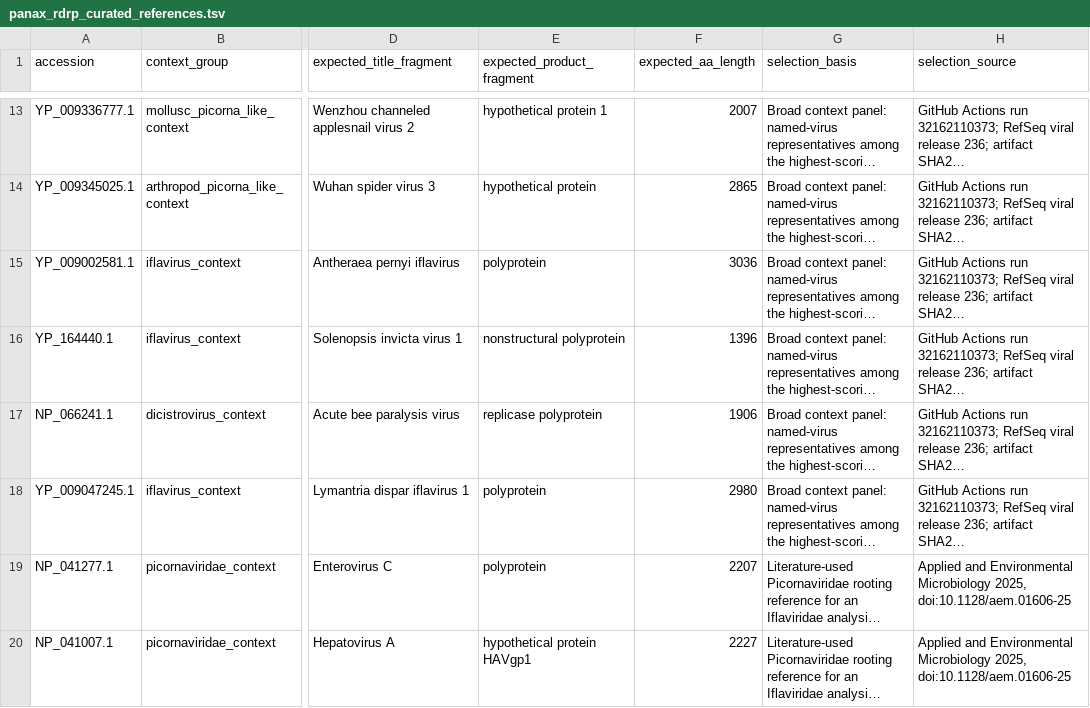
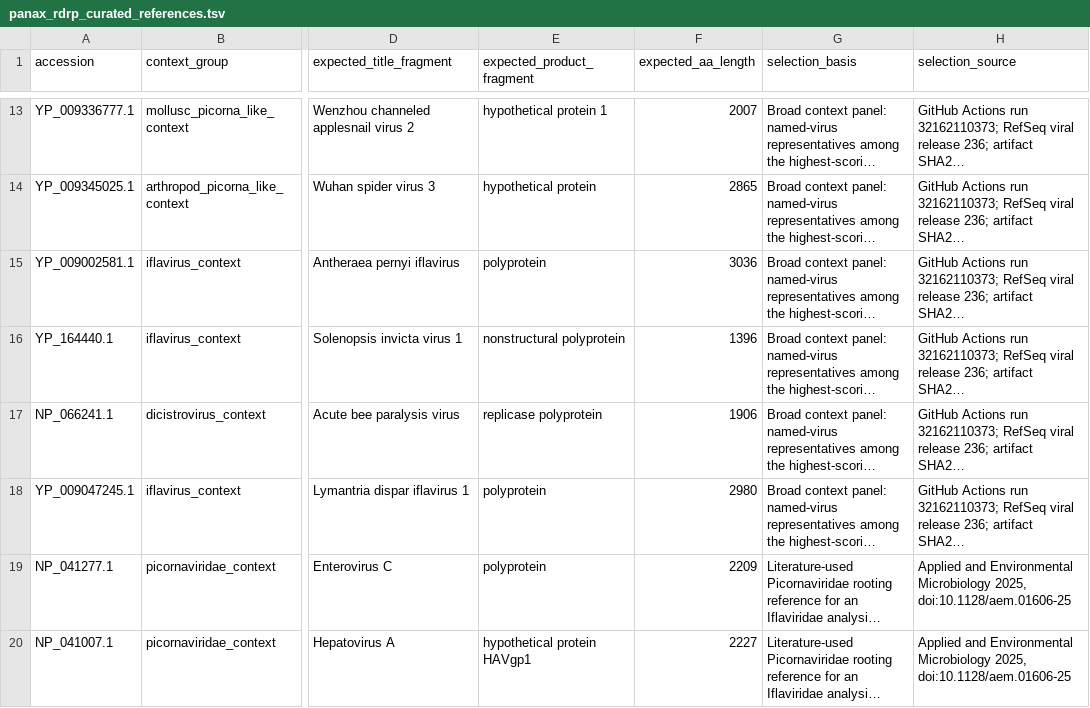
Before and after one commit to ByungwoongYoo/ntg-optn-tbk1-tkm-triage, a TSV file: virus_hunt/finalization/panax_rdrp_curated_references.tsv, drawn as a sheet; only a part is shown, gaps mark what is left out; long unchanged cells end in …; the diff names each change by its address in the sheet, - before the commit and + after, or states it on an @@ line.

Commit message:
Fix Panax sequence gate validation
Correct the curated reference length and reject zero-stat remote archives or missing positive-control hits before accepting a search attempt.

```diff
--- a/virus_hunt/finalization/panax_rdrp_curated_references.tsv
+++ b/virus_hunt/finalization/panax_rdrp_curated_references.tsv
-F19 (expected_aa_length): 2207
+F19 (expected_aa_length): 2209
```
Also changed, not shown: 1 other file.
